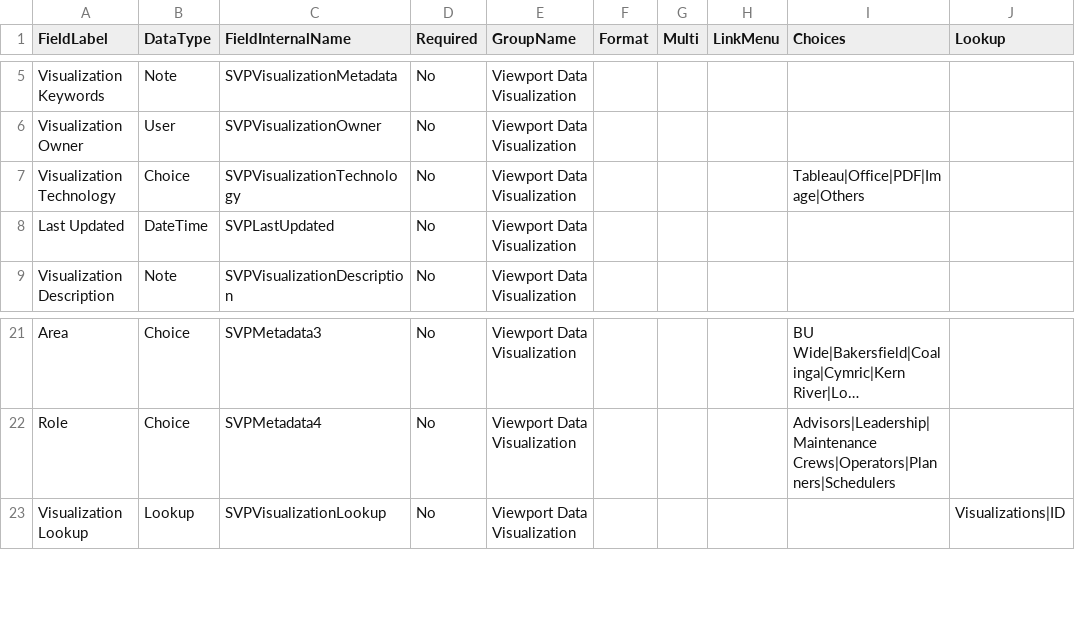
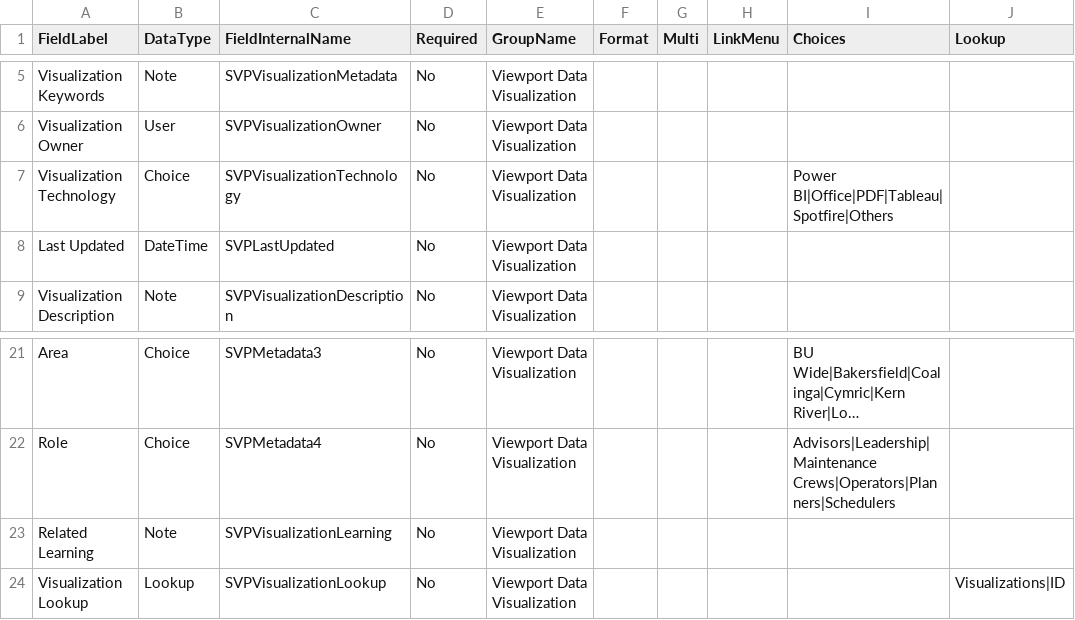
Before and after one commit to Mattc33/TEST-001, a CSV file: provisioning/environments/Generic/viewportProd/siteColumns.csv, drawn as a sheet; only a part is shown, gaps mark what is left out; long unchanged cells end in …; the diff names each change by its address in the sheet, - before the commit and + after, or states it on an @@ line.

```diff
--- a/provisioning/environments/Generic/viewportProd/siteColumns.csv
+++ b/provisioning/environments/Generic/viewportProd/siteColumns.csv
-I7 (Choices): Tableau|Office|PDF|Image|Others
+I7 (Choices): Power BI|Office|PDF|Tableau|Spotfire|Others
+row 23: Related Learning | Note | SVPVisualizationLearning | No | Viewport Data Visualization
```
Also changed, not shown: provisioning/environments/Generic/viewportProd/contentTypes.csv, 8 other files.
